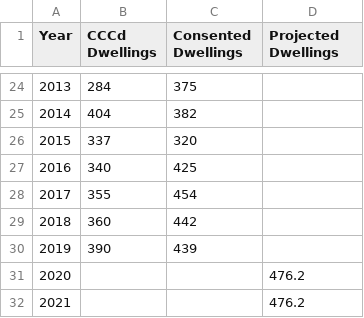
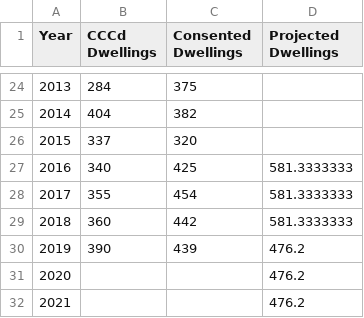
Before and after one commit to nathanstockerDCC/PlotlyGraphs, a CSV file: data/DwellingsCCCd.csv, drawn as a sheet; only a part is shown, gaps mark what is left out.

```diff
--- a/data/DwellingsCCCd.csv
+++ b/data/DwellingsCCCd.csv
@@ -26,6 +26,6 @@ Year,CCCd Dwellings,Consented Dwellings,Projected Dwellings
 2015,337,320,
-2016,340,425,
-2017,355,454,
-2018,360,442,
-2019,390,439,
+2016,340,425,581.3333333
+2017,355,454,581.3333333
+2018,360,442,581.3333333
+2019,390,439,476.2
 2020,,,476.2
```
Also changed, not shown: data/BCsAndPopulationGraph.csv, data/PastandFuture.csv.
